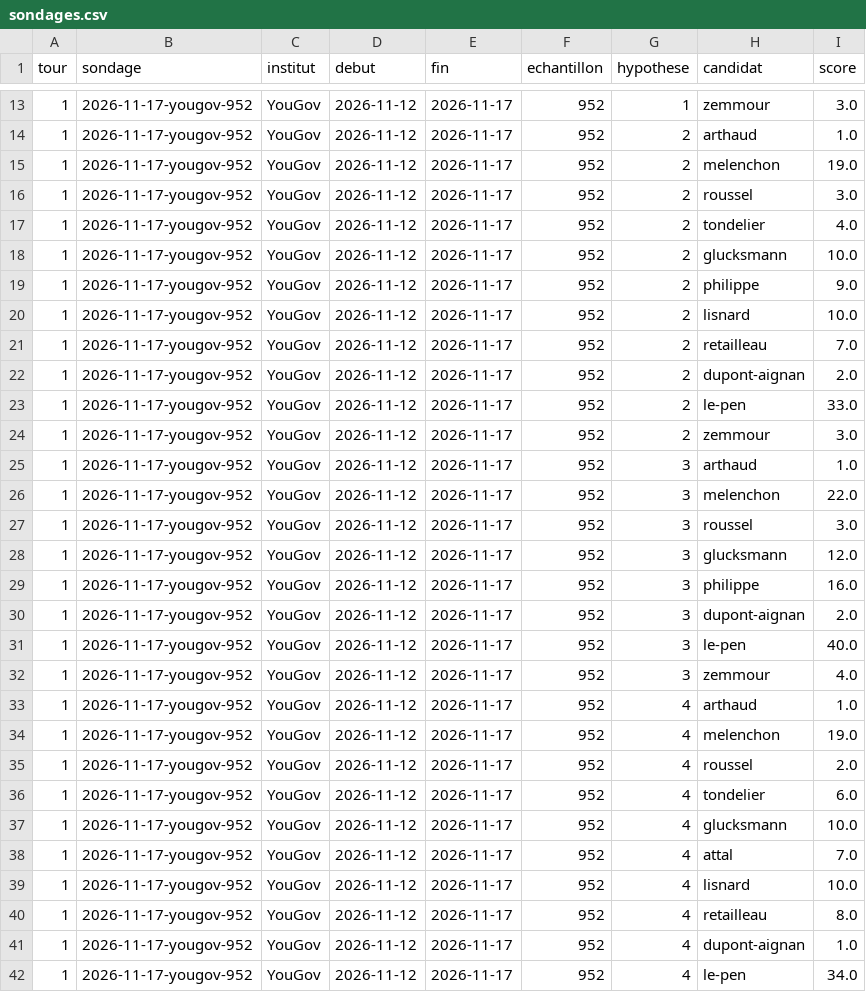
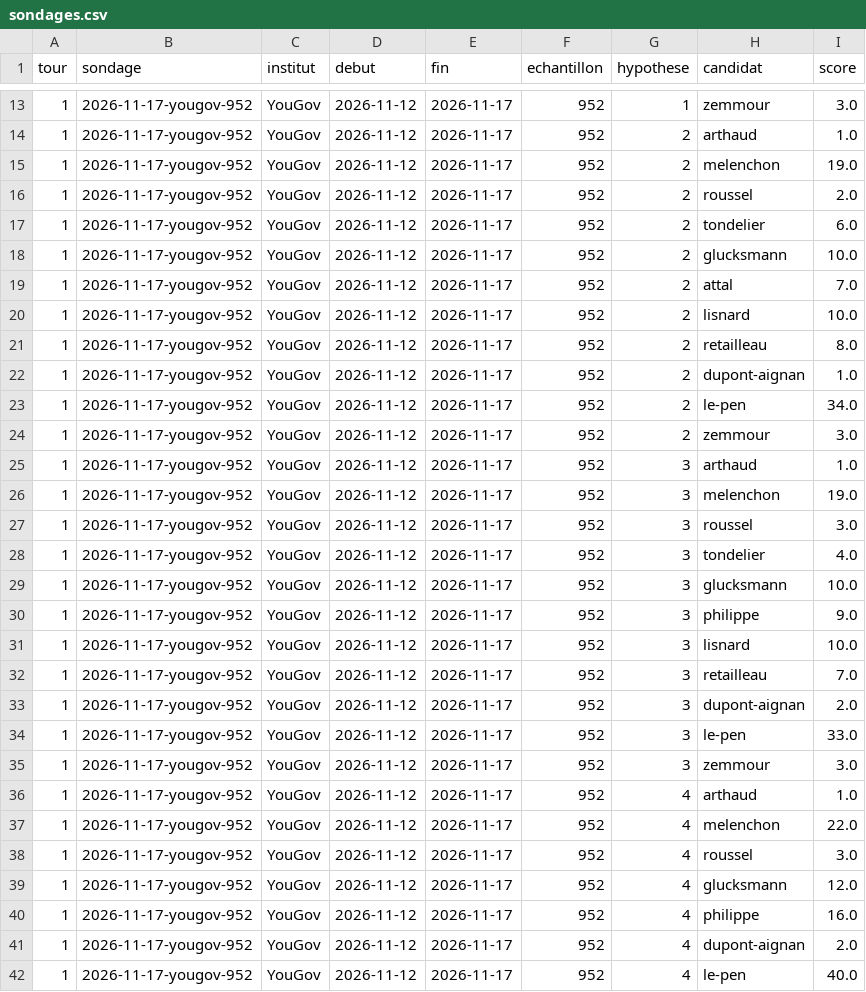
Before and after one commit to lcarwy/presidentielle-2027, a CSV file: data/sondages.csv, drawn as a sheet; only a part is shown, gaps mark what is left out; the diff covers the shown part only.

```diff
--- a/data/sondages.csv
+++ b/data/sondages.csv
@@ -15,28 +15,28 @@ tour,sondage,institut,debut,fin,echantillon,hypothese,candidat,score
 1,2026-11-17-yougov-952,YouGov,2026-11-12,2026-11-17,952,2,melenchon,19.0
-1,2026-11-17-yougov-952,YouGov,2026-11-12,2026-11-17,952,2,roussel,3.0
-1,2026-11-17-yougov-952,YouGov,2026-11-12,2026-11-17,952,2,tondelier,4.0
+1,2026-11-17-yougov-952,YouGov,2026-11-12,2026-11-17,952,2,roussel,2.0
+1,2026-11-17-yougov-952,YouGov,2026-11-12,2026-11-17,952,2,tondelier,6.0
 1,2026-11-17-yougov-952,YouGov,2026-11-12,2026-11-17,952,2,glucksmann,10.0
-1,2026-11-17-yougov-952,YouGov,2026-11-12,2026-11-17,952,2,philippe,9.0
+1,2026-11-17-yougov-952,YouGov,2026-11-12,2026-11-17,952,2,attal,7.0
 1,2026-11-17-yougov-952,YouGov,2026-11-12,2026-11-17,952,2,lisnard,10.0
-1,2026-11-17-yougov-952,YouGov,2026-11-12,2026-11-17,952,2,retailleau,7.0
-1,2026-11-17-yougov-952,YouGov,2026-11-12,2026-11-17,952,2,dupont-aignan,2.0
-1,2026-11-17-yougov-952,YouGov,2026-11-12,2026-11-17,952,2,le-pen,33.0
+1,2026-11-17-yougov-952,YouGov,2026-11-12,2026-11-17,952,2,retailleau,8.0
+1,2026-11-17-yougov-952,YouGov,2026-11-12,2026-11-17,952,2,dupont-aignan,1.0
+1,2026-11-17-yougov-952,YouGov,2026-11-12,2026-11-17,952,2,le-pen,34.0
 1,2026-11-17-yougov-952,YouGov,2026-11-12,2026-11-17,952,2,zemmour,3.0
 1,2026-11-17-yougov-952,YouGov,2026-11-12,2026-11-17,952,3,arthaud,1.0
-1,2026-11-17-yougov-952,YouGov,2026-11-12,2026-11-17,952,3,melenchon,22.0
+1,2026-11-17-yougov-952,YouGov,2026-11-12,2026-11-17,952,3,melenchon,19.0
 1,2026-11-17-yougov-952,YouGov,2026-11-12,2026-11-17,952,3,roussel,3.0
-1,2026-11-17-yougov-952,YouGov,2026-11-12,2026-11-17,952,3,glucksmann,12.0
-1,2026-11-17-yougov-952,YouGov,2026-11-12,2026-11-17,952,3,philippe,16.0
+1,2026-11-17-yougov-952,YouGov,2026-11-12,2026-11-17,952,3,tondelier,4.0
+1,2026-11-17-yougov-952,YouGov,2026-11-12,2026-11-17,952,3,glucksmann,10.0
+1,2026-11-17-yougov-952,YouGov,2026-11-12,2026-11-17,952,3,philippe,9.0
+1,2026-11-17-yougov-952,YouGov,2026-11-12,2026-11-17,952,3,lisnard,10.0
+1,2026-11-17-yougov-952,YouGov,2026-11-12,2026-11-17,952,3,retailleau,7.0
 1,2026-11-17-yougov-952,YouGov,2026-11-12,2026-11-17,952,3,dupont-aignan,2.0
-1,2026-11-17-yougov-952,YouGov,2026-11-12,2026-11-17,952,3,le-pen,40.0
-1,2026-11-17-yougov-952,YouGov,2026-11-12,2026-11-17,952,3,zemmour,4.0
+1,2026-11-17-yougov-952,YouGov,2026-11-12,2026-11-17,952,3,le-pen,33.0
+1,2026-11-17-yougov-952,YouGov,2026-11-12,2026-11-17,952,3,zemmour,3.0
 1,2026-11-17-yougov-952,YouGov,2026-11-12,2026-11-17,952,4,arthaud,1.0
-1,2026-11-17-yougov-952,YouGov,2026-11-12,2026-11-17,952,4,melenchon,19.0
-1,2026-11-17-yougov-952,YouGov,2026-11-12,2026-11-17,952,4,roussel,2.0
-1,2026-11-17-yougov-952,YouGov,2026-11-12,2026-11-17,952,4,tondelier,6.0
-1,2026-11-17-yougov-952,YouGov,2026-11-12,2026-11-17,952,4,glucksmann,10.0
-1,2026-11-17-yougov-952,YouGov,2026-11-12,2026-11-17,952,4,attal,7.0
-1,2026-11-17-yougov-952,YouGov,2026-11-12,2026-11-17,952,4,lisnard,10.0
-1,2026-11-17-yougov-952,YouGov,2026-11-12,2026-11-17,952,4,retailleau,8.0
-1,2026-11-17-yougov-952,YouGov,2026-11-12,2026-11-17,952,4,dupont-aignan,1.0
-1,2026-11-17-yougov-952,YouGov,2026-11-12,2026-11-17,952,4,le-pen,34.0
+1,2026-11-17-yougov-952,YouGov,2026-11-12,2026-11-17,952,4,melenchon,22.0
+1,2026-11-17-yougov-952,YouGov,2026-11-12,2026-11-17,952,4,roussel,3.0
+1,2026-11-17-yougov-952,YouGov,2026-11-12,2026-11-17,952,4,glucksmann,12.0
+1,2026-11-17-yougov-952,YouGov,2026-11-12,2026-11-17,952,4,philippe,16.0
+1,2026-11-17-yougov-952,YouGov,2026-11-12,2026-11-17,952,4,dupont-aignan,2.0
+1,2026-11-17-yougov-952,YouGov,2026-11-12,2026-11-17,952,4,le-pen,40.0
```
Also changed, not shown: 1 edited cell elsewhere in this file, 1 other file.
